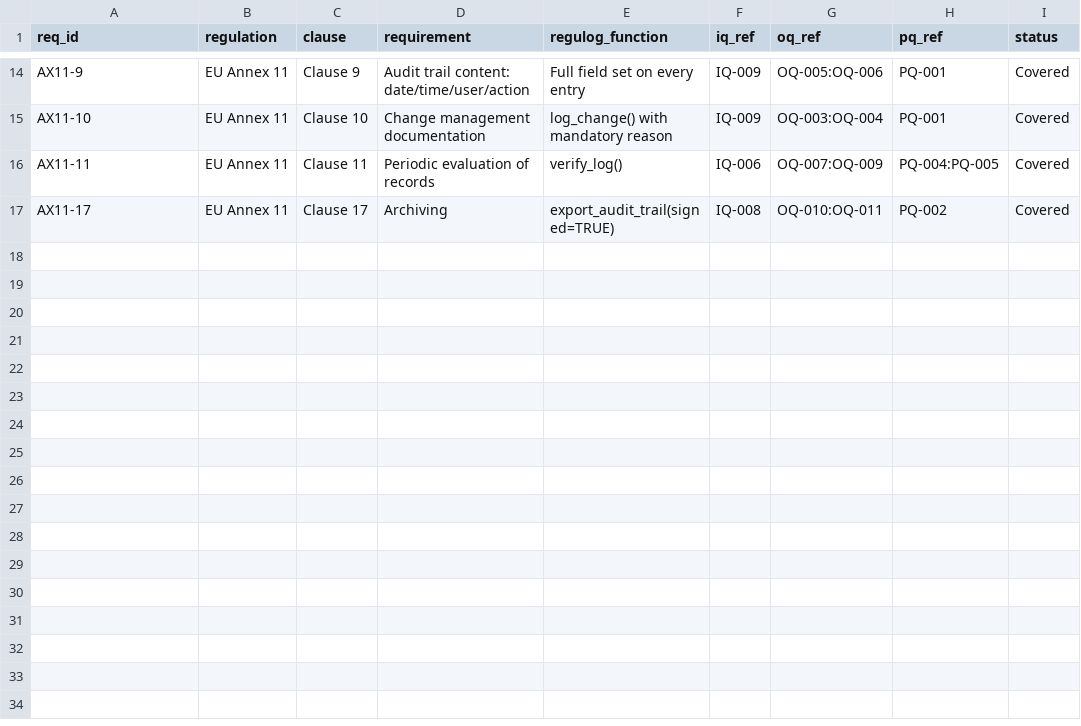
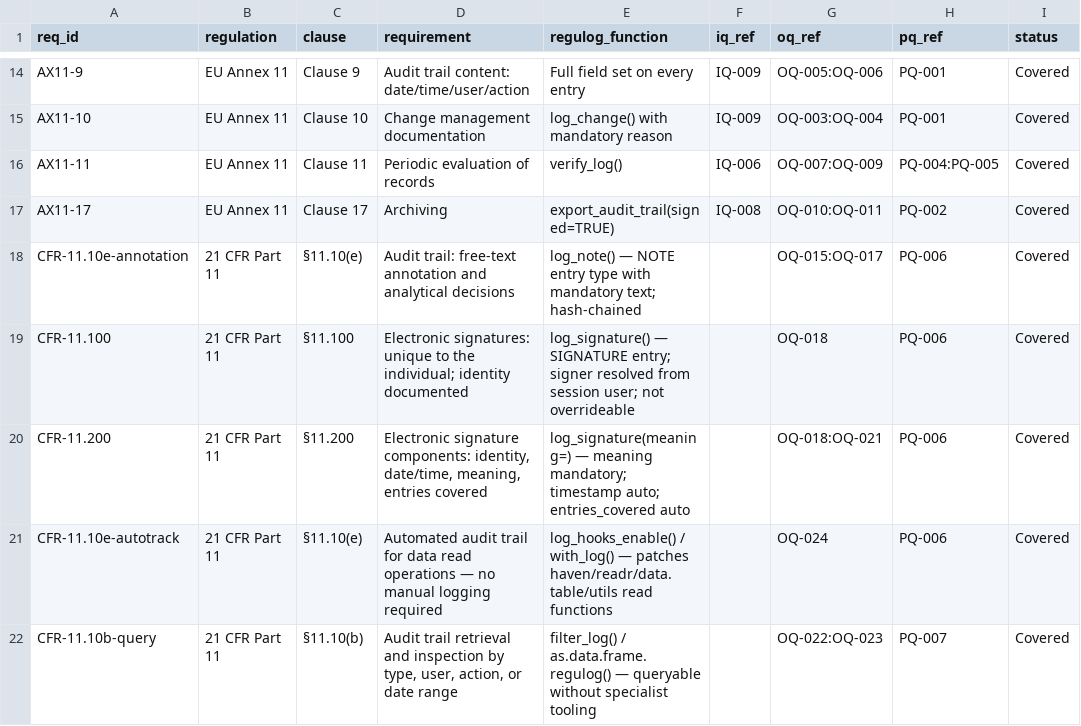
Before and after one commit to repro-stats/regulog, a CSV file: inst/validation/RTM_regulog.csv, drawn as a sheet; only a part is shown, gaps mark what is left out; the diff names each change by its address in the sheet, - before the commit and + after, or states it on an @@ line.

Commit message:
feat: add log_note, log_signature, filter_log, with_log, hooks

```diff
--- a/inst/validation/RTM_regulog.csv
+++ b/inst/validation/RTM_regulog.csv
+row 18: CFR-11.10e-annotation | 21 CFR Part 11 | §11.10(e) | Audit trail: free-text annotation and analytical decisions | log_note() — NOTE entry type with mandatory text; hash-chained |  | OQ-015:OQ-017 | PQ-006 | Covered
+row 19: CFR-11.100 | 21 CFR Part 11 | §11.100 | Electronic signatures: unique to the individual; identity documented | log_signature() — SIGNATURE entry; signer resolved from session user; not overrideable |  | OQ-018 | PQ-006 | Covered
+row 20: CFR-11.200 | 21 CFR Part 11 | §11.200 | Electronic signature components: identity, date/time, meaning, entries covered | log_signature(meaning=) — meaning mandatory; timestamp auto; entries_covered auto |  | OQ-018:OQ-021 | PQ-006 | Covered
+row 21: CFR-11.10e-autotrack | 21 CFR Part 11 | §11.10(e) | Automated audit trail for data read operations — no manual logging required | log_hooks_enable() / with_log() — patches haven/readr/data.table/utils read functions |  | OQ-024 | PQ-006 | Covered
+row 22: CFR-11.10b-query | 21 CFR Part 11 | §11.10(b) | Audit trail retrieval and inspection by type, user, action, or date range | filter_log() / as.data.frame.regulog() — queryable without specialist tooling |  | OQ-022:OQ-023 | PQ-007 | Covered
```
Also changed, not shown: 21 other files.
